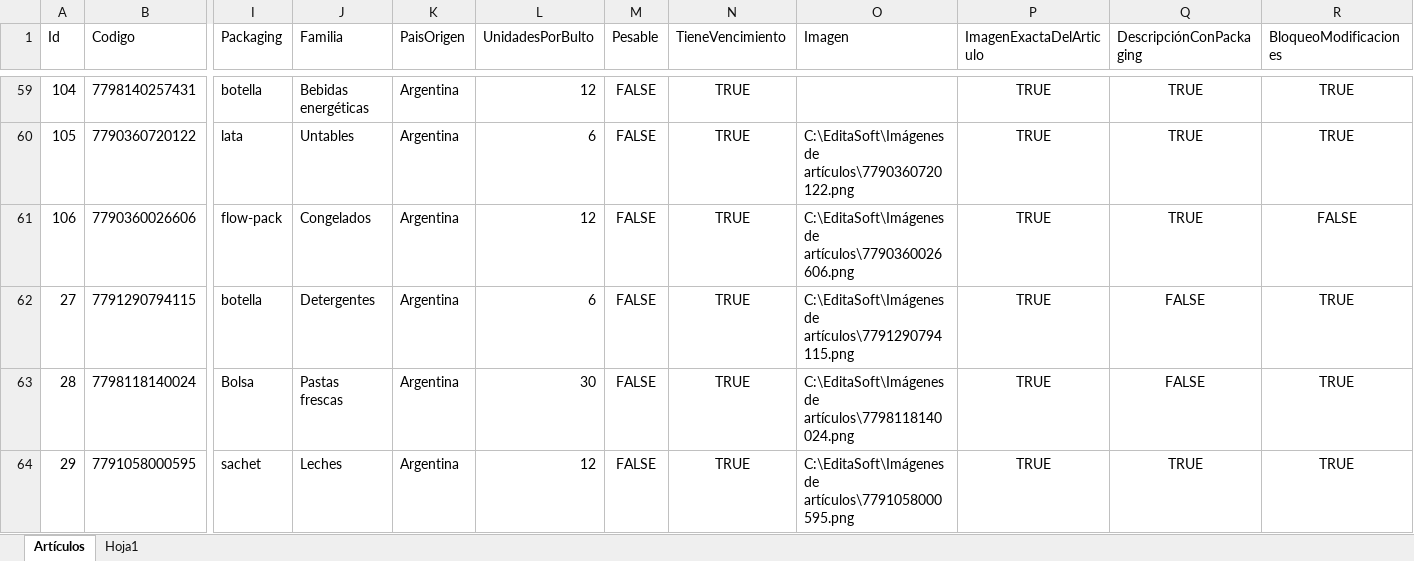
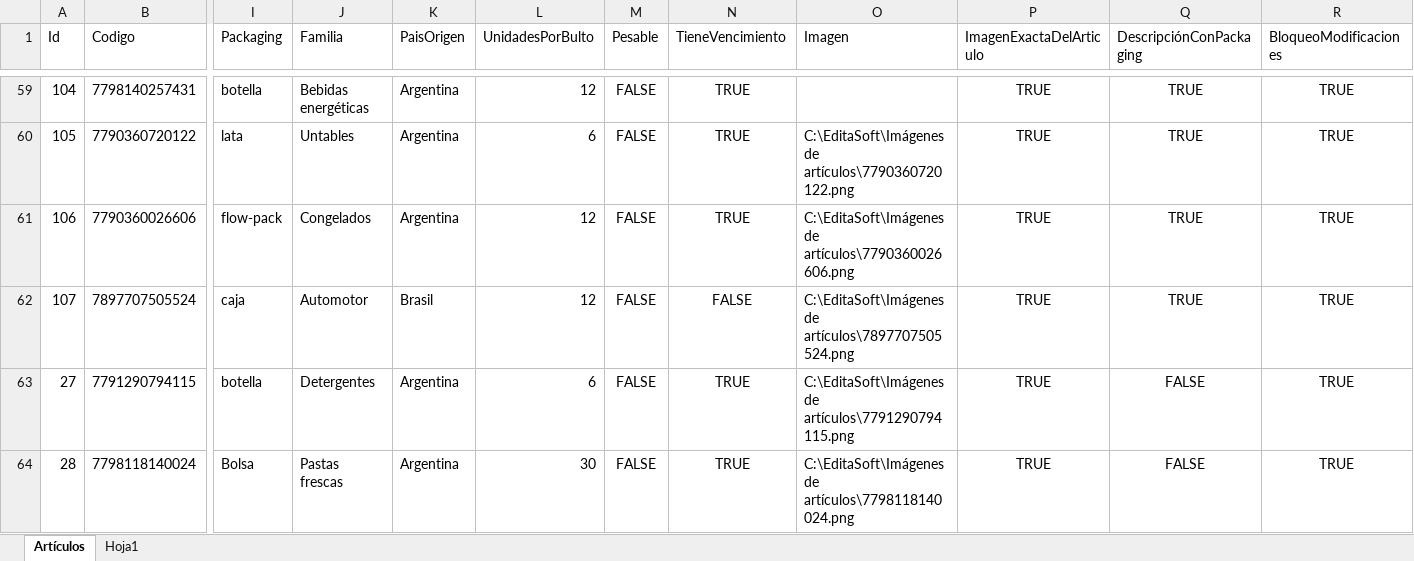
Before and after one commit to Juampita/Comercios, an Excel workbook: Maestro.xlsx, sheet Artículos, drawn as a sheet; only a part is shown, gaps mark what is left out; the shorter side is filled out with more unchanged rows; values as stored, in another font and other column widths than the file's, no borders; rows hold the shown columns only; the diff names each change by its address in the sheet, - before the commit and + after, or states it on an @@ line.

```diff
--- a/Maestro.xlsx (sheet Artículos)
+++ b/Maestro.xlsx (sheet Artículos)
-R61 (BloqueoModificaciones): FALSE
+R61 (BloqueoModificaciones): TRUE
+row 62: 107 | 7897707505524 | caja | Automotor | Brasil | 12 | FALSE | FALSE | C:\EditaSoft\Imágenes de artículos\7897707505524.png | TRUE | TRUE | TRUE
```
Also changed, not shown: 1 other file.
